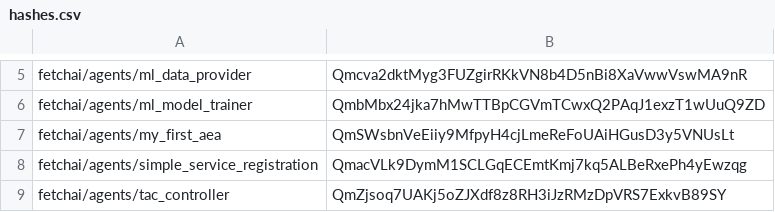
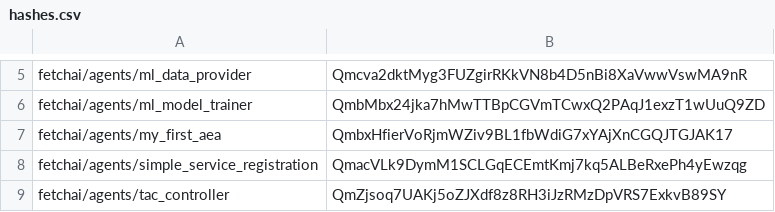
Before and after one commit to fetchai/agents-aea, a CSV file: packages/hashes.csv, drawn as a sheet; only a part is shown, gaps mark what is left out.

```diff
--- a/packages/hashes.csv
+++ b/packages/hashes.csv
@@ -6,3 +6,3 @@ fetchai/agents/ml_data_provider,Qmcva2dktMyg3FUZgirRKkVN8b4D5nBi8XaVwwVswMA9nR
 fetchai/agents/ml_model_trainer,QmbMbx24jka7hMwTTBpCGVmTCwxQ2PAqJ1exzT1wUuQ9ZD
-fetchai/agents/my_first_aea,QmSWsbnVeEiiy9MfpyH4cjLmeReFoUAiHGusD3y5VNUsLt
+fetchai/agents/my_first_aea,QmbxHfierVoRjmWZiv9BL1fbWdiG7xYAjXnCGQJTGJAK17
 fetchai/agents/simple_service_registration,QmacVLk9DymM1SCLGqECEmtKmj7kq5ALBeRxePh4yEwzqg
```
Also changed, not shown: 10 other files.
